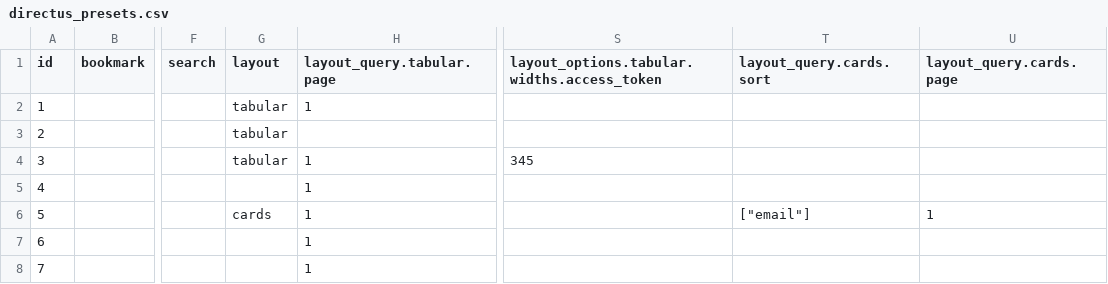
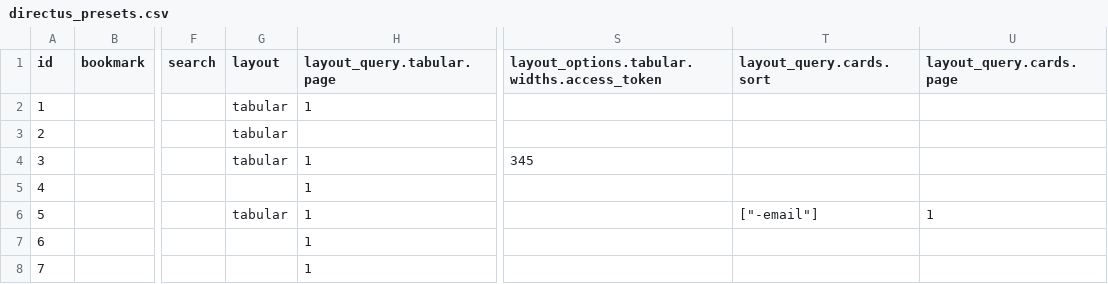
Before and after one commit to decapbridge/decapbridge-api, a CSV file: config/directus_presets.csv, drawn as a sheet; only a part is shown, gaps mark what is left out; the diff names each change by its address in the sheet, - before the commit and + after, or states it on an @@ line.

Commit message:
Update directus version

```diff
--- a/config/directus_presets.csv
+++ b/config/directus_presets.csv
-G6 (layout): cards
+G6 (layout): tabular
-T6 (layout_query.cards.sort): ["email"]
+T6 (layout_query.cards.sort): ["-email"]
```
Also changed, not shown: 1 other file.
